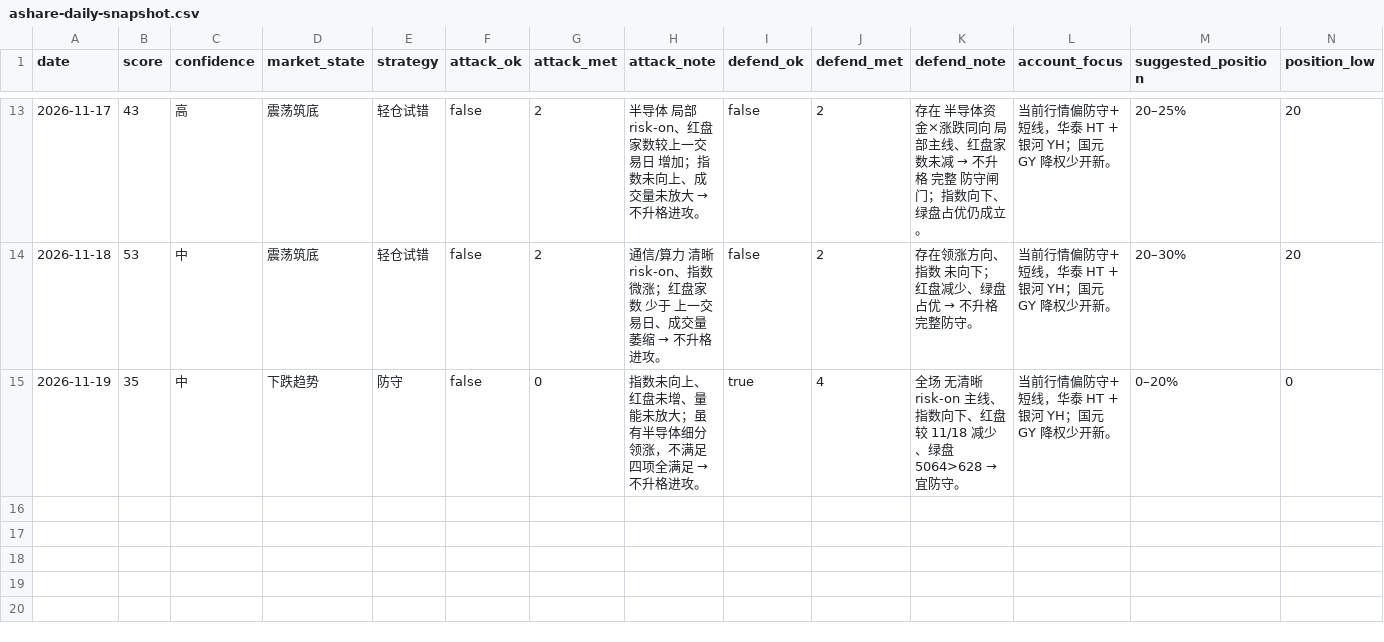
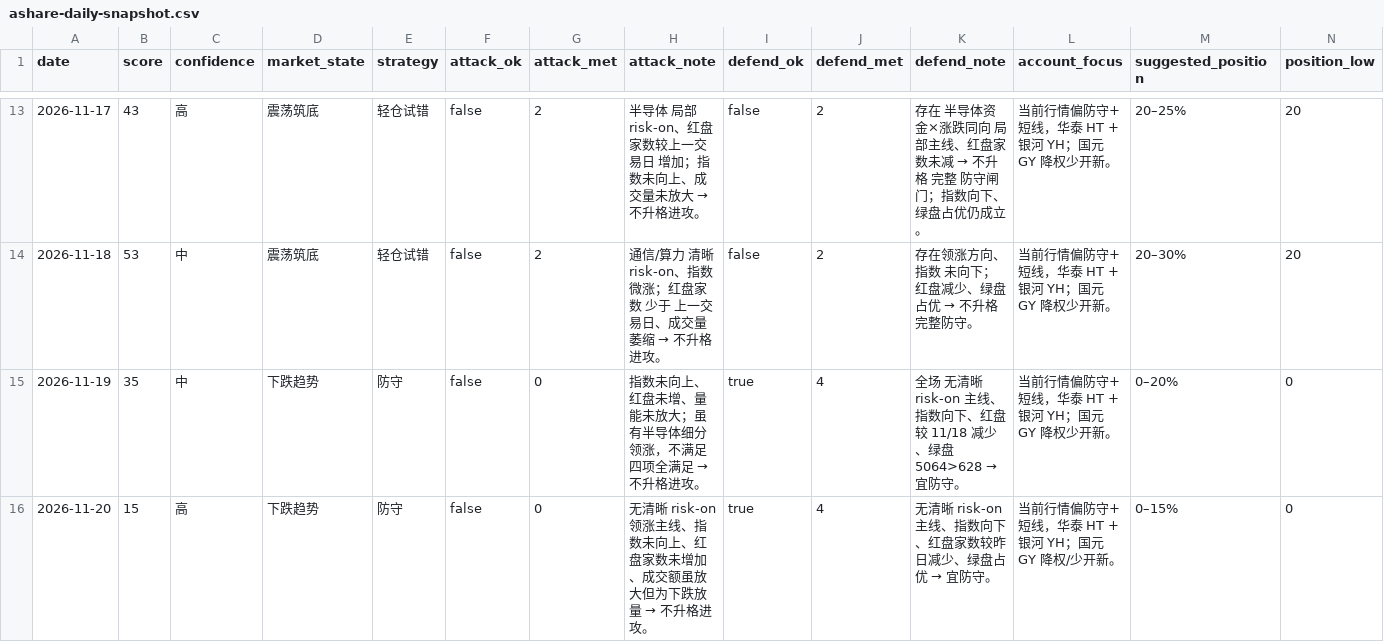
Before and after one commit to zhenfeng95/invest-agent, a CSV file: data/public/ashare-daily-snapshot.csv, drawn as a sheet; only a part is shown, gaps mark what is left out; rows hold the shown columns only; the diff names each change by its address in the sheet, - before the commit and + after, or states it on an @@ line.

Commit message:
ashare close daily 2026-11-20

```diff
--- a/data/public/ashare-daily-snapshot.csv
+++ b/data/public/ashare-daily-snapshot.csv
+row 16: 2026-11-20 | 15 | 高 | 下跌趋势 | 防守 | false | 0 | 无清晰 risk-on 领涨主线、指数未向上、红盘家数未增加、成交额虽放大但为下跌放量 → 不升格进攻。 | true | 4 | 无清晰 risk-on 主线、指数向下、红盘家数较昨日减少、绿盘占优 → 宜防守。 | 当前行情偏防守+短线，华泰 HT + 银河 YH；国元 GY 降权/少开新。 | 0–15% | 0
```
Also changed, not shown: 2 other files.
